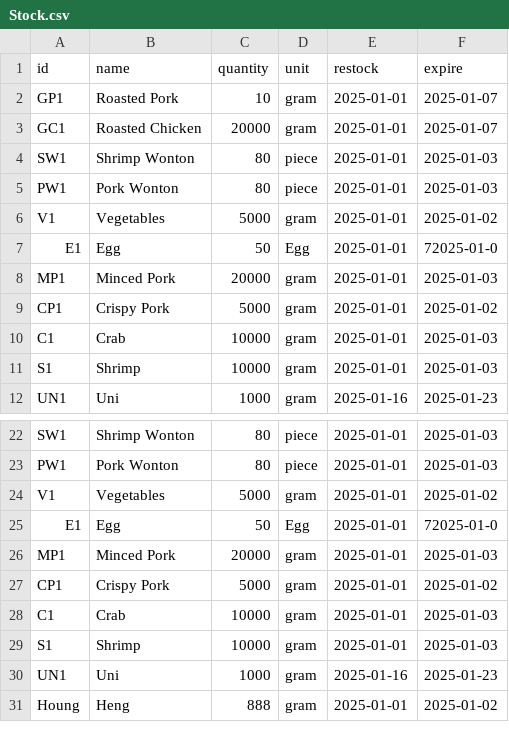
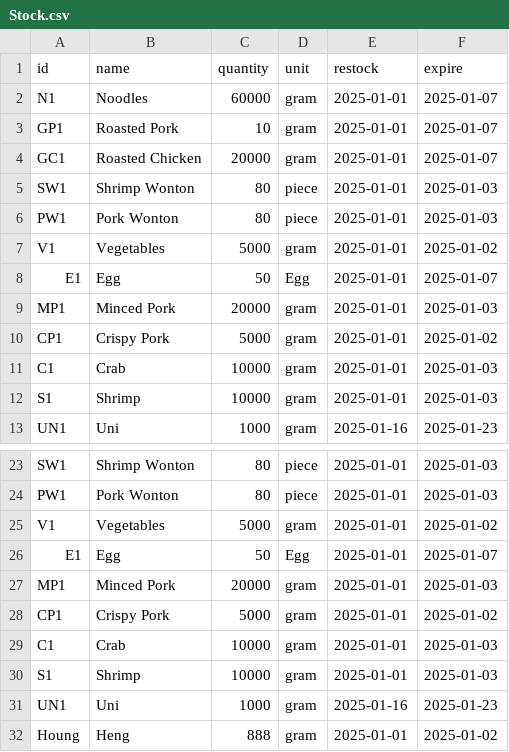
Before and after one commit to Mixkyy/Final-Project-Semester-1, a CSV file: Stock.csv, drawn as a sheet; only a part is shown, gaps mark what is left out.

Commit message:
for Link

```diff
--- a/Stock.csv
+++ b/Stock.csv
@@ -1,2 +1,3 @@
 id,name,quantity,unit,restock,expire
+N1,Noodles,60000,gram,2025-01-01,2025-01-07
 GP1,Roasted Pork,10,gram,2025-01-01,2025-01-07
@@ -6,3 +7,3 @@ PW1,Pork Wonton,80,piece,2025-01-01,2025-01-03
 V1,Vegetables,5000,gram,2025-01-01,2025-01-02
-E1,Egg,50,Egg,2025-01-01,72025-01-0
+E1,Egg,50,Egg,2025-01-01,2025-01-07
 MP1,Minced Pork,20000,gram,2025-01-01,2025-01-03
@@ -24,3 +25,3 @@ PW1,Pork Wonton,80,piece,2025-01-01,2025-01-03
 V1,Vegetables,5000,gram,2025-01-01,2025-01-02
-E1,Egg,50,Egg,2025-01-01,72025-01-0
+E1,Egg,50,Egg,2025-01-01,2025-01-07
 MP1,Minced Pork,20000,gram,2025-01-01,2025-01-03
```
